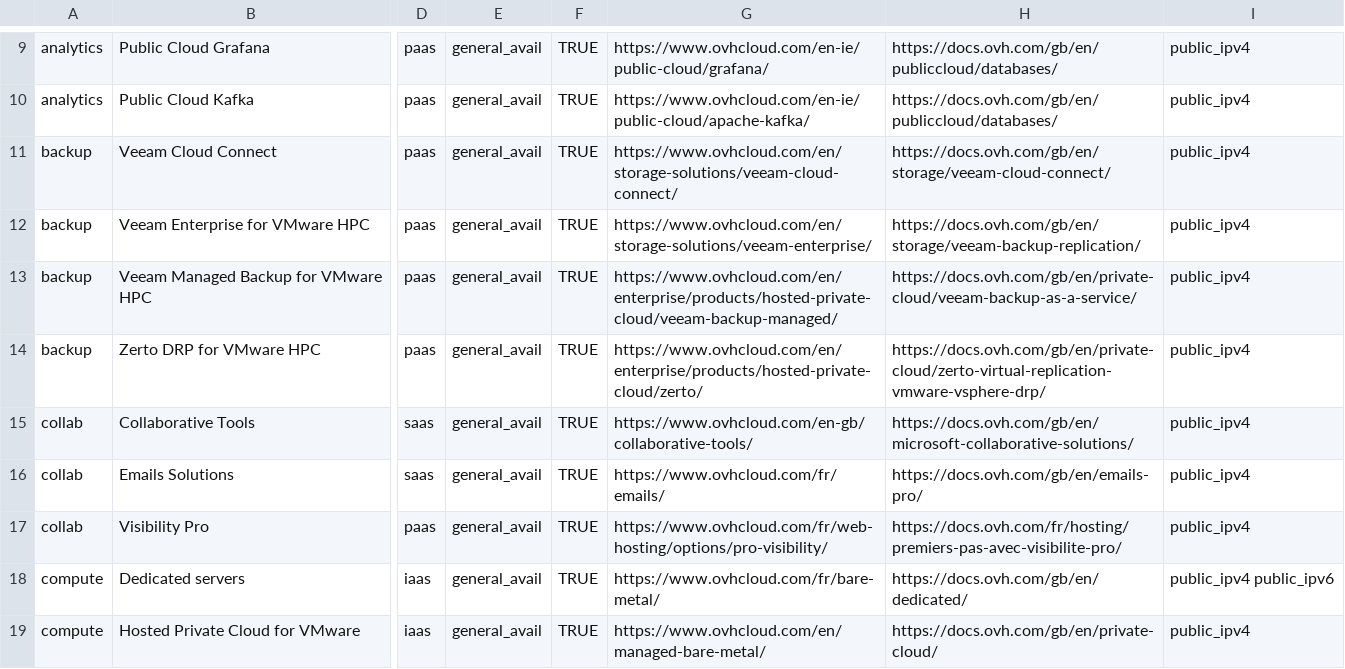
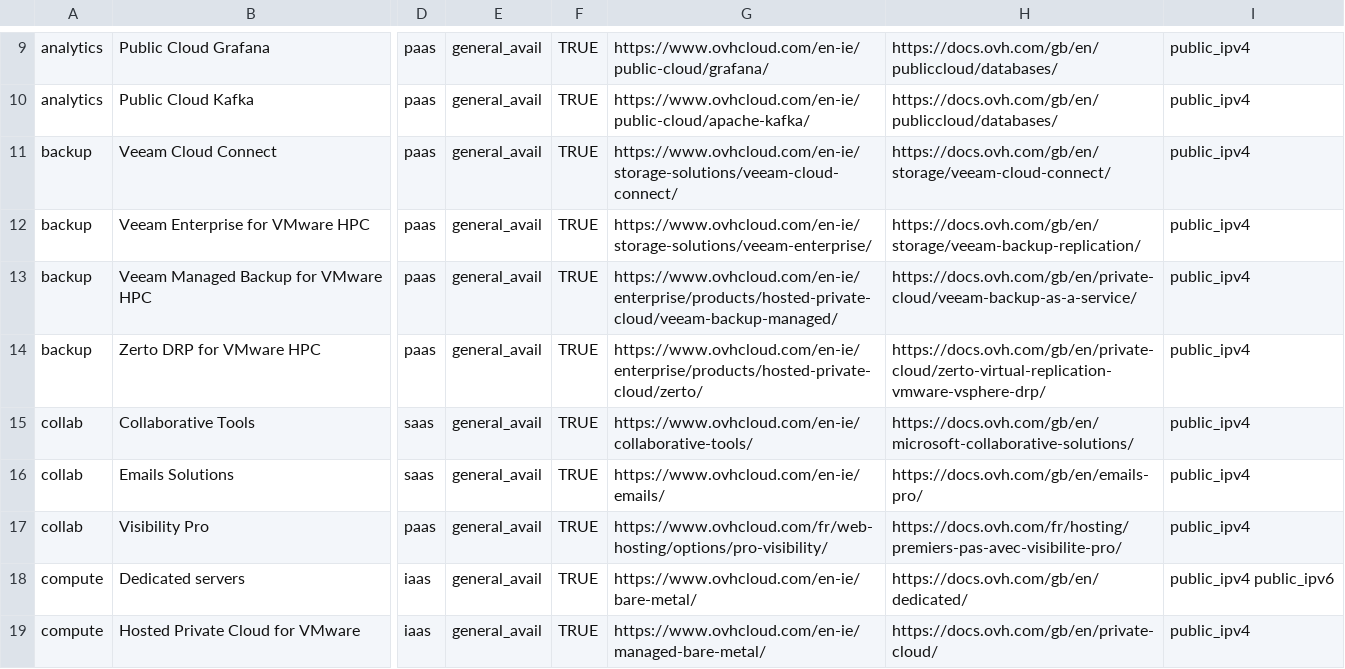
Before and after one commit to baaastijn/ovh_product_map, a CSV file: csv_data/product.list.csv, drawn as a sheet; only a part is shown, gaps mark what is left out; the diff covers the shown part only; the diff names each change by its address in the sheet, - before the commit and + after, or states it on an @@ line.

```diff
--- a/csv_data/product.list.csv
+++ b/csv_data/product.list.csv
-G11: https://www.ovhcloud.com/en/storage-solutions/veeam-cloud-connect/
+G11: https://www.ovhcloud.com/en-ie/storage-solutions/veeam-cloud-connect/
-G12: https://www.ovhcloud.com/en/storage-solutions/veeam-enterprise/
+G12: https://www.ovhcloud.com/en-ie/storage-solutions/veeam-enterprise/
-G13: https://www.ovhcloud.com/en/enterprise/products/hosted-private-cloud/veeam-backup-managed/
+G13: https://www.ovhcloud.com/en-ie/enterprise/products/hosted-private-cloud/veeam-backup-managed/
-G14: https://www.ovhcloud.com/en/enterprise/products/hosted-private-cloud/zerto/
+G14: https://www.ovhcloud.com/en-ie/enterprise/products/hosted-private-cloud/zerto/
-G15: https://www.ovhcloud.com/en-gb/collaborative-tools/
+G15: https://www.ovhcloud.com/en-ie/collaborative-tools/
-G16: https://www.ovhcloud.com/fr/emails/
+G16: https://www.ovhcloud.com/en-ie/emails/
-G18: https://www.ovhcloud.com/fr/bare-metal/
+G18: https://www.ovhcloud.com/en-ie/bare-metal/
-G19: https://www.ovhcloud.com/en/managed-bare-metal/
+G19: https://www.ovhcloud.com/en-ie/managed-bare-metal/
```
Also changed, not shown: 55 edited cells elsewhere in this file, 4 other files.
